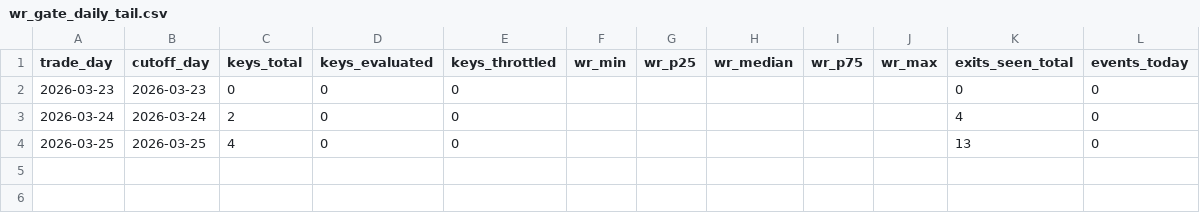
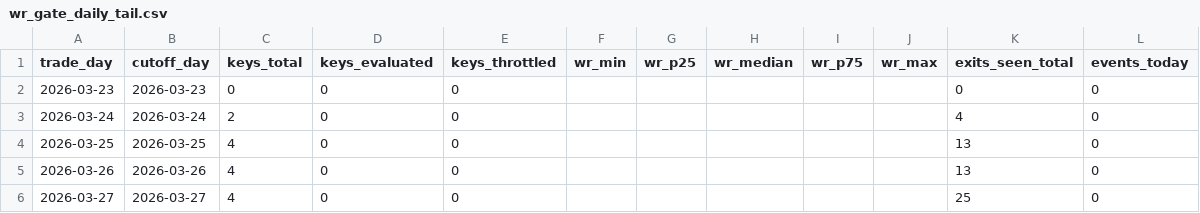
Before and after one commit to mihiranand7634/ROCKET_rsidiv_paper_trader, a CSV file: paper_trader_out/state/wr_gate_daily_tail.csv, drawn as a sheet; the diff names each change by its address in the sheet, - before the commit and + after, or states it on an @@ line.

```diff
--- a/paper_trader_out/state/wr_gate_daily_tail.csv
+++ b/paper_trader_out/state/wr_gate_daily_tail.csv
+row 5: 2026-03-26 | 2026-03-26 | 4 | 0 | 0 |  |  |  |  |  | 13 | 0
+row 6: 2026-03-27 | 2026-03-27 | 4 | 0 | 0 |  |  |  |  |  | 25 | 0
```
Also changed, not shown: data/train_trades_closed.csv, paper_trader_out/state/open_positions.csv, 7 other files.
